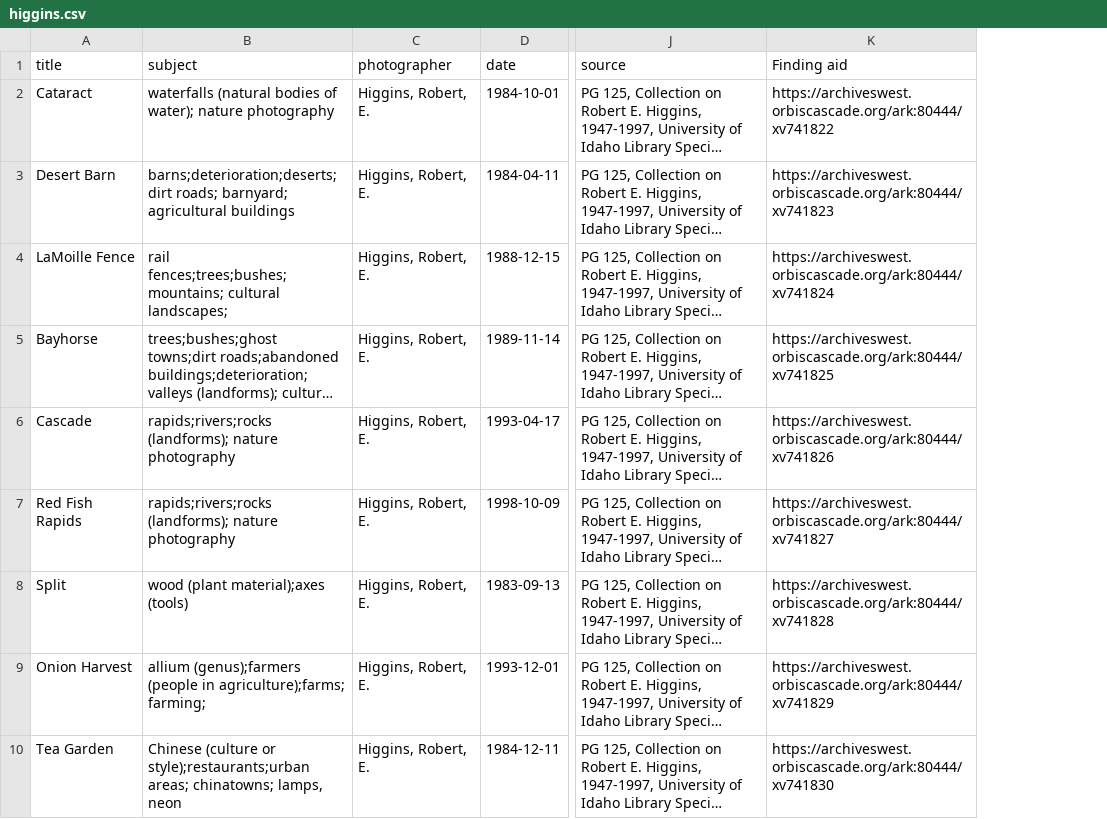
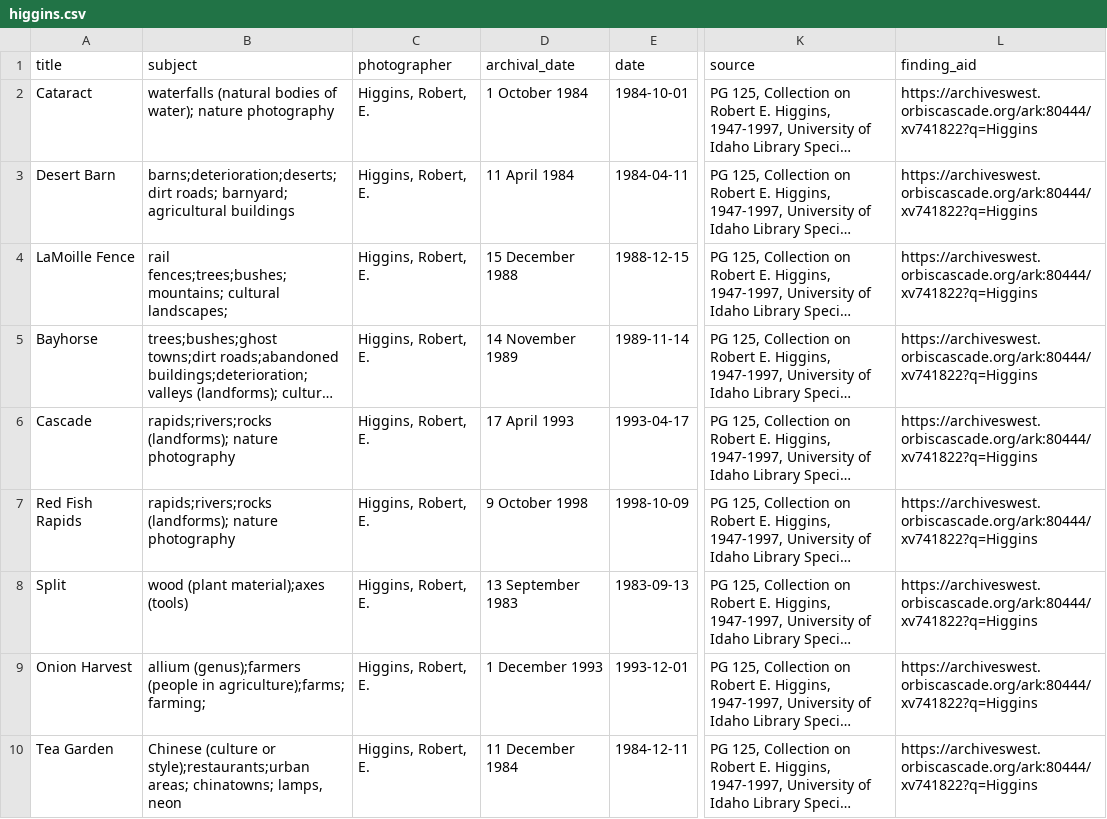
Before and after one commit to uidaholib/collectionbuilder-cdm-template, a CSV file: _data/higgins.csv, drawn as a sheet; only a part is shown, gaps mark what is left out; long unchanged cells end in …; removed rows and columns are numbered as before the commit, all else as after; the diff names each change by its address in the sheet, - before the commit and + after, or states it on an @@ line.

Commit message:
edit archival date and finding aid

```diff
--- a/_data/higgins.csv
+++ b/_data/higgins.csv
+column D (archival_date), rows 2-10: 1 October 1984 | 11 April 1984 | 15 December 1988 | 14 November 1989 | 17 April 1993 | 9 October 1998 | 13 September 1983 | 1 December 1993 | 11 December 1984
-column K (Finding aid), rows 2-10: https://archiveswest.orbiscascade.org/ark:80444/xv741822 | https://archiveswest.orbiscascade.org/ark:80444/xv741823 | https://archiveswest.orbiscascade.org/ark:80444/xv741824 | https://archiveswest.orbiscascade.org/ark:80444/xv741825 | https://archiveswest.orbiscascade.org/ark:80444/xv741826 | https://archiveswest.orbiscascade.org/ark:80444/xv741827 | https://archiveswest.orbiscascade.org/ark:80444/xv741828 | https://archiveswest.orbiscascade.org/ark:80444/xv741829 | https://archiveswest.orbiscascade.org/ark:80444/xv741830
+column L (finding_aid), rows 2-10: all https://archiveswest.orbiscascade.org/ark:80444/xv741822?q=Higgins
```
